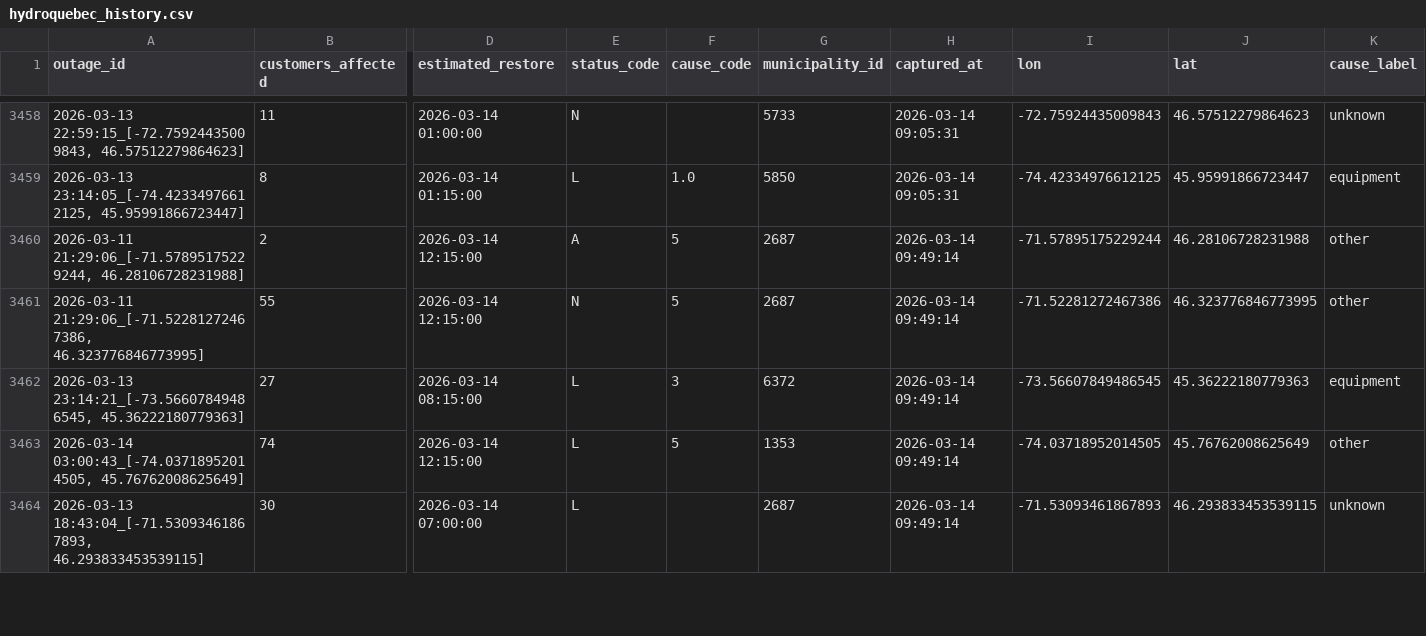
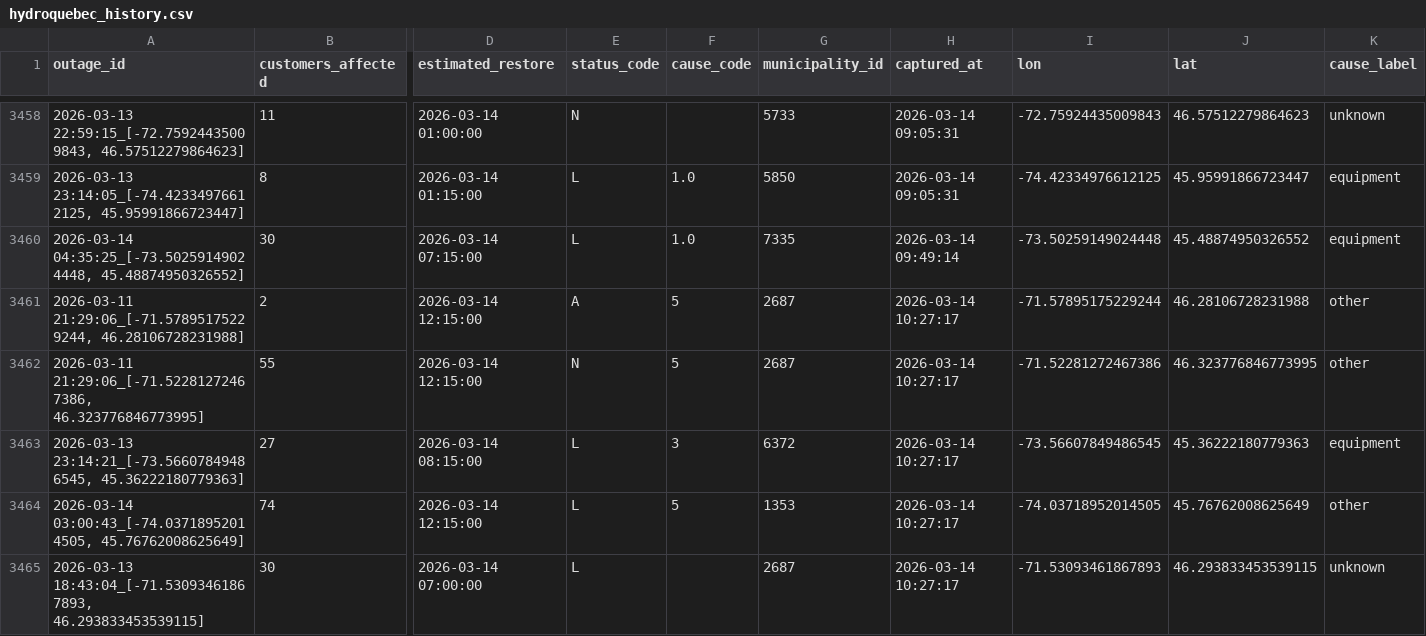
Before and after one commit to YannickBoily/ProjetHydro, a CSV file: hydroquebec_history.csv, drawn as a sheet; only a part is shown, gaps mark what is left out; addresses are those after the commit; rows hold the shown columns only; the diff covers the shown part only; the diff names each change by its address in the sheet, - before the commit and + after, or states it on an @@ line.

```diff
--- a/hydroquebec_history.csv
+++ b/hydroquebec_history.csv
+row 3460: 2026-03-14 04:35:25_[-73.50259149024448, 45.48874950326552] | 30 | 2026-03-14 07:15:00 | L | 1.0 | 7335 | 2026-03-14 09:49:14 | -73.50259149024448 | 45.48874950326552 | equipment
-H3461:H3465 (captured_at): 2026-03-14 09:49:14
+H3461:H3465 (captured_at): 2026-03-14 10:27:17
```
Also changed, not shown: 3 added rows, 1 removed row and 16 edited cells elsewhere in this file.
